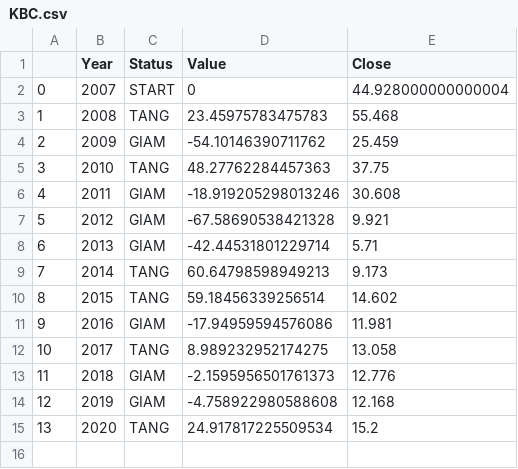
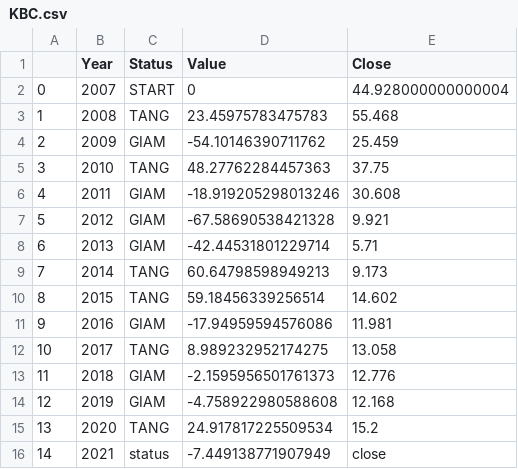
Before and after one commit to chukimmuoi/ChungKhoan, a CSV file: data/percent/year/KBC.csv, drawn as a sheet; the diff names each change by its address in the sheet, - before the commit and + after, or states it on an @@ line.

```diff
--- a/data/percent/year/KBC.csv
+++ b/data/percent/year/KBC.csv
+row 16: 14 | 2021 | status | -7.449138771907949 | close
```
Also changed, not shown: data/percent/year/ACB.csv, data/percent/year/HCM.csv, 26 other files.
